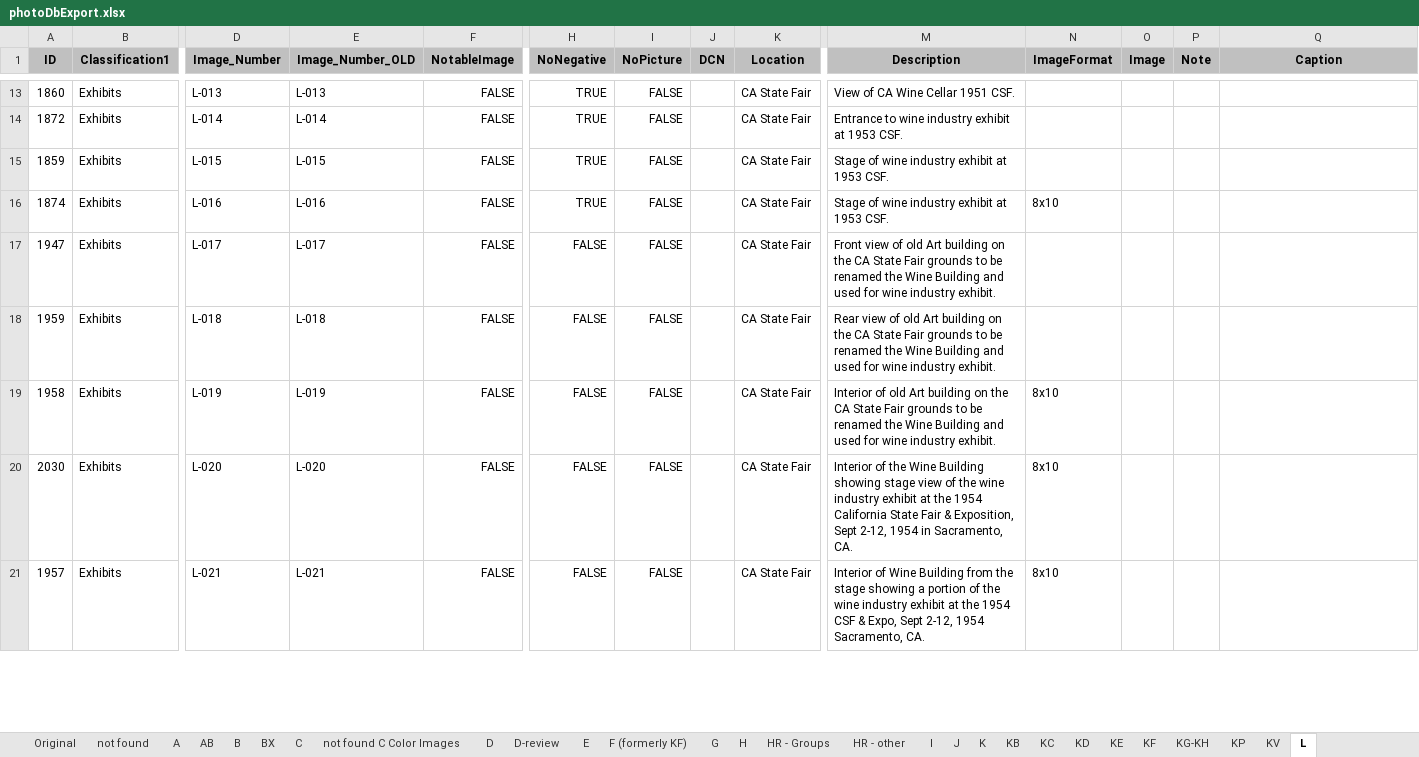
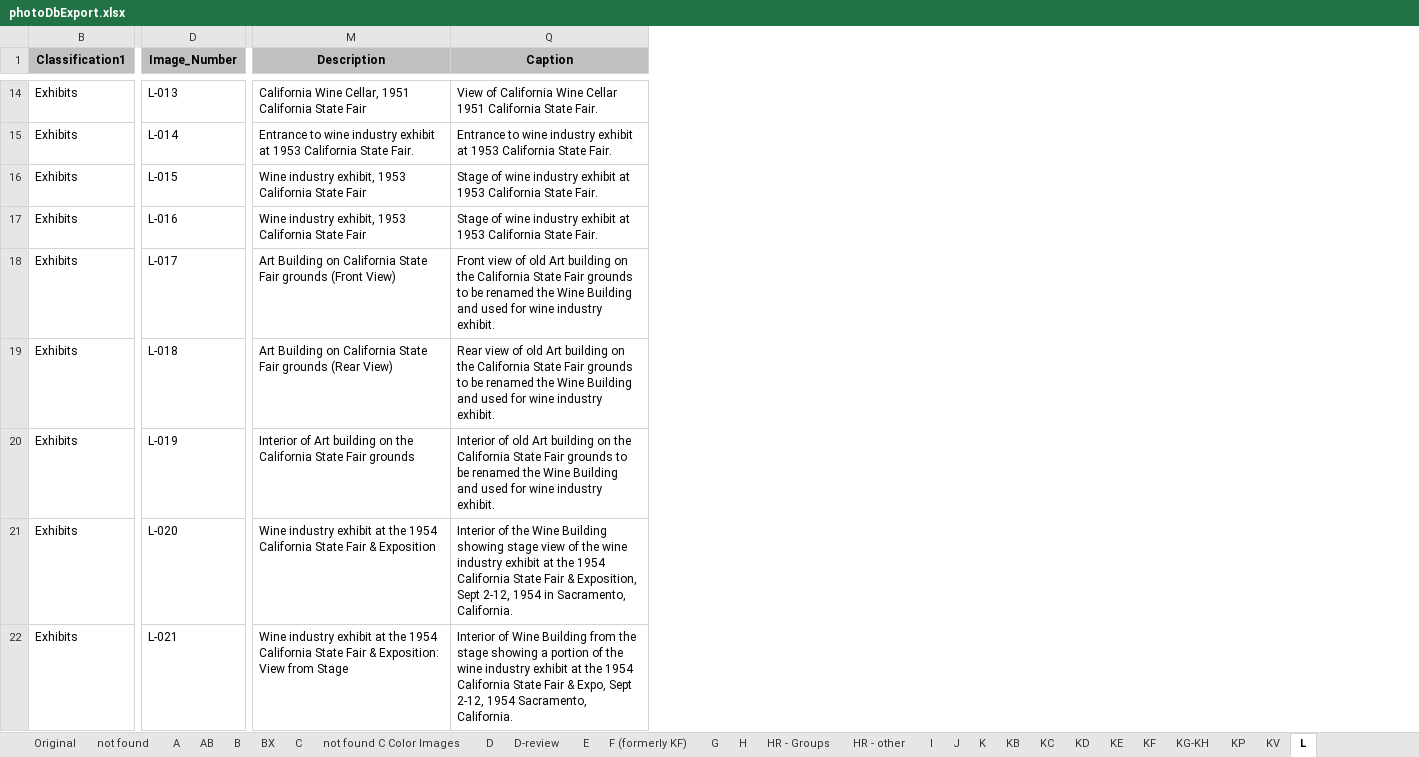
Before and after one commit to lizcphillips/UCD-WineInstitute, an Excel workbook: photoDbExport.xlsx, sheet L, drawn as a sheet; only a part is shown, gaps mark what is left out; values as stored, in another font and other column widths than the file's, no borders; removed rows and columns are numbered as before the commit, all else as after; the diff covers the shown part only; the diff names each change by its address in the sheet, - before the commit and + after, or states it on an @@ line.

```diff
--- a/photoDbExport.xlsx (sheet L)
+++ b/photoDbExport.xlsx (sheet L)
@@ column A (ID) hidden, rows 13-21: 1860 | 1872 | 1859 | 1874 | 1947 | 1959 | 1958 | 2030 | 1957 @@
@@ column E (Image_Number_OLD) hidden, rows 13-21: L-013 | L-014 | L-015 | L-016 | L-017 | L-018 | L-019 | L-020 | L-021 @@
@@ column F (NotableImage) hidden, rows 13-21: all FALSE @@
@@ column H (NoNegative) hidden, rows 13-21: TRUE | TRUE | TRUE | TRUE | FALSE | FALSE | FALSE | FALSE | FALSE @@
@@ column I (NoPicture) hidden, rows 13-21: all FALSE @@
@@ column J (DCN) hidden, empty @@
@@ column K (Location) hidden, rows 13-21: all CA State Fair @@
@@ column N (ImageFormat) hidden, rows 16-21: 8x10 |  |  | 8x10 | 8x10 | 8x10 @@
@@ column O (Image) hidden, empty @@
@@ column P (Note) hidden, empty @@
-M14 (Description): View of CA Wine Cellar 1951 CSF.
+M14 (Description): California Wine Cellar, 1951 California State Fair
-Q14 (Caption): (empty)
+Q14 (Caption): View of California Wine Cellar 1951 California State Fair.
-M15 (Description): …at 1953 CSF.
+M15 (Description): …at 1953 California State Fair.
-Q15 (Caption): (empty)
+Q15 (Caption): Entrance to wine industry exhibit at 1953 California State Fair.
-M16:M17 (Description): Stage of wine industry exhibit at 1953 CSF.
+M16:M17 (Description): Wine industry exhibit, 1953 California State Fair
-Q16:Q17 (Caption): (empty)
+Q16:Q17 (Caption): Stage of wine industry exhibit at 1953 California State Fair.
-M18 (Description): Front view of old Art building on the CA State Fair grounds to be renamed the Wine Building and used for wine industry exhibit.
+M18 (Description): Art Building on California State Fair grounds (Front View)
-Q18 (Caption): (empty)
+Q18 (Caption): Front view of old Art building on the California State Fair grounds to be renamed the Wine Building and used for wine industry exhibit.
-M19 (Description): Rear view of old Art building on the CA State Fair grounds to be renamed the Wine Building and used for wine industry exhibit.
+M19 (Description): Art Building on California State Fair grounds (Rear View)
-Q19 (Caption): (empty)
+Q19 (Caption): Rear view of old Art building on the California State Fair grounds to be renamed the Wine Building and used for wine industry exhibit.
-M20 (Description): Interior of old Art building on the CA State Fair grounds to be renamed the Wine Building and used for wine industry exhibit.
+M20 (Description): Interior of Art building on the California State Fair grounds
-Q20 (Caption): (empty)
+Q20 (Caption): Interior of old Art building on the California State Fair grounds to be renamed the Wine Building and used for wine industry exhibit.
-M21 (Description): Interior of the Wine Building showing stage view of the wine industry exhibit at the 1954 California State Fair & Exposition, Sept 2-12, 1954 in Sacramento, CA.
+M21 (Description): Wine industry exhibit at the 1954 California State Fair & Exposition
-Q21 (Caption): (empty)
+Q21 (Caption): Interior of the Wine Building showing stage view of the wine industry exhibit at the 1954 California State Fair & Exposition, Sept 2-12, 1954 in Sacramento, California.
-M22 (Description): Interior of Wine Building from the stage showing a portion of the wine industry exhibit at the 1954 CSF & Expo, Sept 2-12, 1954 Sacramento, CA.
+M22 (Description): Wine industry exhibit at the 1954 California State Fair & Exposition: View from Stage
-Q22 (Caption): (empty)
+Q22 (Caption): Interior of Wine Building from the stage showing a portion of the wine industry exhibit at the 1954 California State Fair & Expo, Sept 2-12, 1954 Sacramento, California.
```
Also changed, not shown: 5 added rows, 1 removed row and 324 edited cells elsewhere in this sheet, hidden cells.
